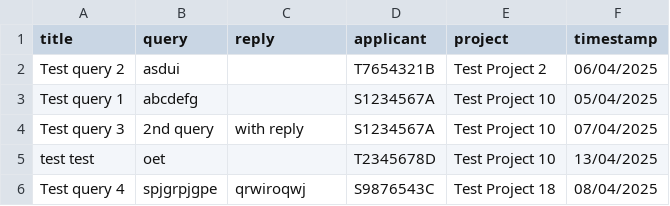
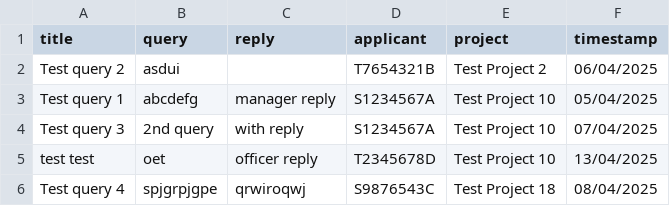
Before and after one commit to Elkan-Ong/SC2002Proj, a CSV file: BTO/src/Files/QueryList.csv, drawn as a sheet.

```diff
--- a/BTO/src/Files/QueryList.csv
+++ b/BTO/src/Files/QueryList.csv
@@ -2,5 +2,5 @@ title,query,reply,applicant,project,timestamp
 Test query 2,asdui,,T7654321B,Test Project 2,06/04/2025
-Test query 1,abcdefg,,S1234567A,Test Project 10,05/04/2025
+Test query 1,abcdefg,manager reply,S1234567A,Test Project 10,05/04/2025
 Test query 3,2nd query,with reply,S1234567A,Test Project 10,07/04/2025
-test test,oet,,T2345678D,Test Project 10,13/04/2025
+test test,oet,officer reply,T2345678D,Test Project 10,13/04/2025
 Test query 4,spjgrpjgpe,qrwiroqwj,S9876543C,Test Project 18,08/04/2025
```
Also changed, not shown: BTO/src/Files/ApplicationList.csv, BTO/src/Files/ProjectList.csv, 23 other files.
